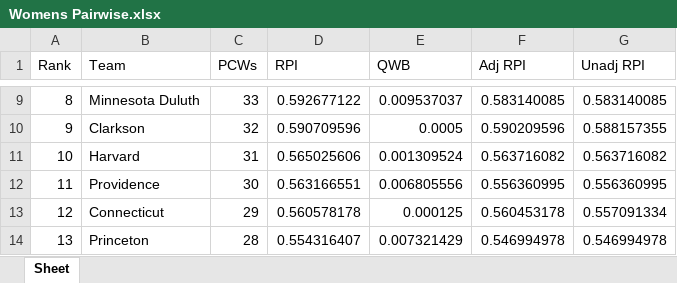
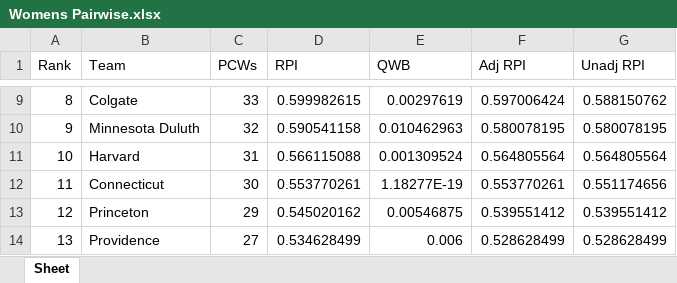
Before and after one commit to sezenack/NCAA-Hockey-Pairwise, an Excel workbook: Womens Pairwise.xlsx, sheet Sheet, drawn as a sheet; only a part is shown, gaps mark what is left out; values as stored, in another font and other column widths than the file's, no borders; the diff covers the shown part only; the diff names each change by its address in the sheet, - before the commit and + after, or states it on an @@ line.

```diff
--- a/Womens Pairwise.xlsx (sheet Sheet)
+++ b/Womens Pairwise.xlsx (sheet Sheet)
-B9 (Team): Minnesota Duluth
+B9 (Team): Colgate
-D9 (RPI): 0.592677122
+D9 (RPI): 0.599982615
-E9 (QWB): 0.009537037
+E9 (QWB): 0.00297619
-F9 (Adj RPI): 0.583140085
+F9 (Adj RPI): 0.597006424
-G9 (Unadj RPI): 0.583140085
+G9 (Unadj RPI): 0.588150762
-B10 (Team): Clarkson
+B10 (Team): Minnesota Duluth
-D10 (RPI): 0.590709596
+D10 (RPI): 0.590541158
-E10 (QWB): 0.0005
+E10 (QWB): 0.010462963
-F10 (Adj RPI): 0.590209596
+F10 (Adj RPI): 0.580078195
-G10 (Unadj RPI): 0.588157355
+G10 (Unadj RPI): 0.580078195
-D11 (RPI): 0.565025606
+D11 (RPI): 0.566115088
-F11 (Adj RPI): 0.563716082
+F11 (Adj RPI): 0.564805564
-G11 (Unadj RPI): 0.563716082
+G11 (Unadj RPI): 0.564805564
-B12 (Team): Providence
+B12 (Team): Connecticut
-D12 (RPI): 0.563166551
+D12 (RPI): 0.553770261
-E12 (QWB): 0.006805556
+E12 (QWB): 1.18277E-19
-F12 (Adj RPI): 0.556360995
+F12 (Adj RPI): 0.553770261
-G12 (Unadj RPI): 0.556360995
+G12 (Unadj RPI): 0.551174656
-B13 (Team): Connecticut
+B13 (Team): Princeton
-D13 (RPI): 0.560578178
+D13 (RPI): 0.545020162
-E13 (QWB): 0.000125
+E13 (QWB): 0.00546875
-F13 (Adj RPI): 0.560453178
+F13 (Adj RPI): 0.539551412
-G13 (Unadj RPI): 0.557091334
+G13 (Unadj RPI): 0.539551412
-B14 (Team): Princeton
+B14 (Team): Providence
-C14 (PCWs): 28
+C14 (PCWs): 27
-D14 (RPI): 0.554316407
+D14 (RPI): 0.534628499
-E14 (QWB): 0.007321429
+E14 (QWB): 0.006
-F14 (Adj RPI): 0.546994978
+F14 (Adj RPI): 0.528628499
-G14 (Unadj RPI): 0.546994978
+G14 (Unadj RPI): 0.528628499
```
Also changed, not shown: 148 edited cells elsewhere in this sheet, 2 other files.
